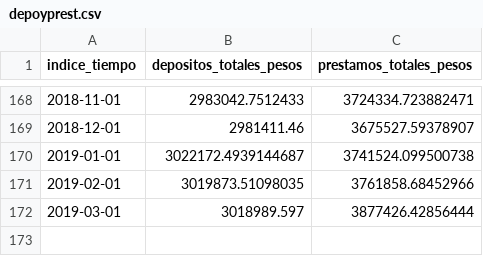
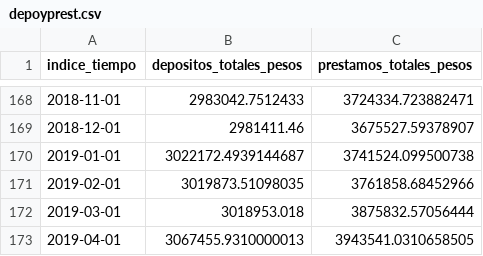
Before and after one commit to fldiaz/indicadores-dash-heroku, a CSV file: datos/depoyprest.csv, drawn as a sheet; only a part is shown, gaps mark what is left out.

```diff
--- a/datos/depoyprest.csv
+++ b/datos/depoyprest.csv
@@ -171,2 +171,3 @@ indice_tiempo,depositos_totales_pesos,prestamos_totales_pesos
 2019-02-01,3019873.51098035,3761858.68452966
-2019-03-01,3018989.597,3877426.42856444
+2019-03-01,3018953.018,3875832.57056444
+2019-04-01,3067455.9310000013,3943541.0310658505
```
Also changed, not shown: datos/cantdeasalariados.csv, datos/componetespib.csv, 7 other files.
